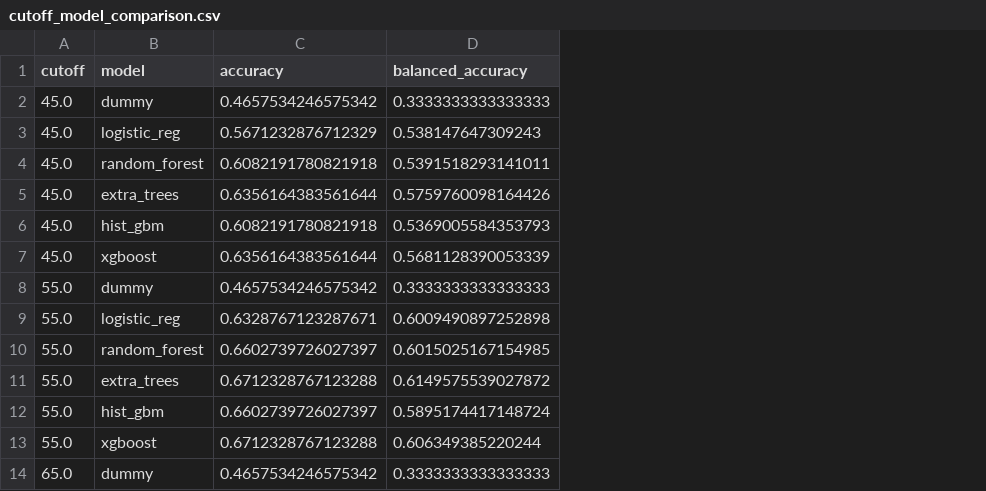
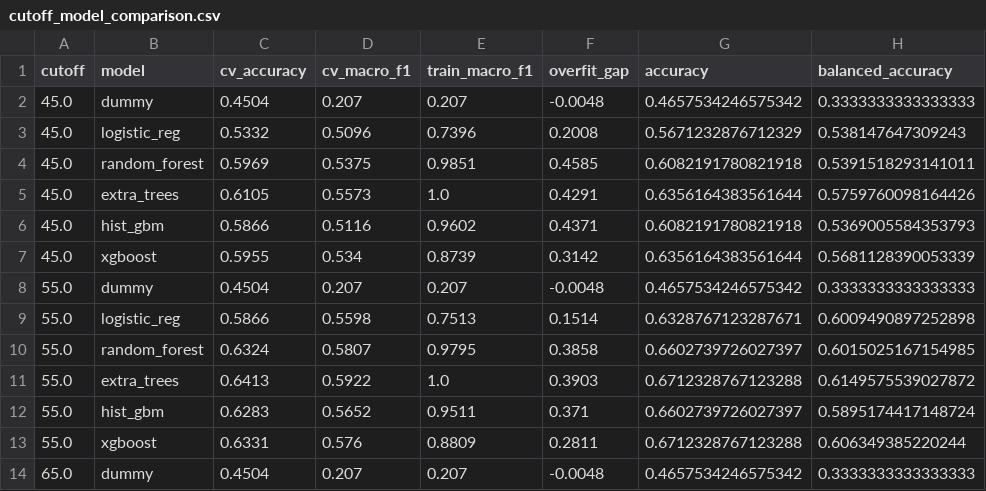
Before and after one commit to Abdelrahman-Nawara/football-result-prediction-events, a CSV file: artifacts/tables/cutoff_model_comparison.csv, drawn as a sheet; only a part is shown; the diff names each change by its address in the sheet, - before the commit and + after, or states it on an @@ line.

```diff
--- a/artifacts/tables/cutoff_model_comparison.csv
+++ b/artifacts/tables/cutoff_model_comparison.csv
+column C (cv_accuracy), rows 2-14: 0.4504 | 0.5332 | 0.5969 | 0.6105 | 0.5866 | 0.5955 | 0.4504 | 0.5866 | 0.6324 | 0.6413 | 0.6283 | 0.6331 | 0.4504
+column D (cv_macro_f1), rows 2-14: 0.207 | 0.5096 | 0.5375 | 0.5573 | 0.5116 | 0.534 | 0.207 | 0.5598 | 0.5807 | 0.5922 | 0.5652 | 0.576 | 0.207
+column E (train_macro_f1), rows 2-14: 0.207 | 0.7396 | 0.9851 | 1.0 | 0.9602 | 0.8739 | 0.207 | 0.7513 | 0.9795 | 1.0 | 0.9511 | 0.8809 | 0.207
+column F (overfit_gap), rows 2-14: -0.0048 | 0.2008 | 0.4585 | 0.4291 | 0.4371 | 0.3142 | -0.0048 | 0.1514 | 0.3858 | 0.3903 | 0.371 | 0.2811 | -0.0048
```
Also changed, not shown: 8 other files.
